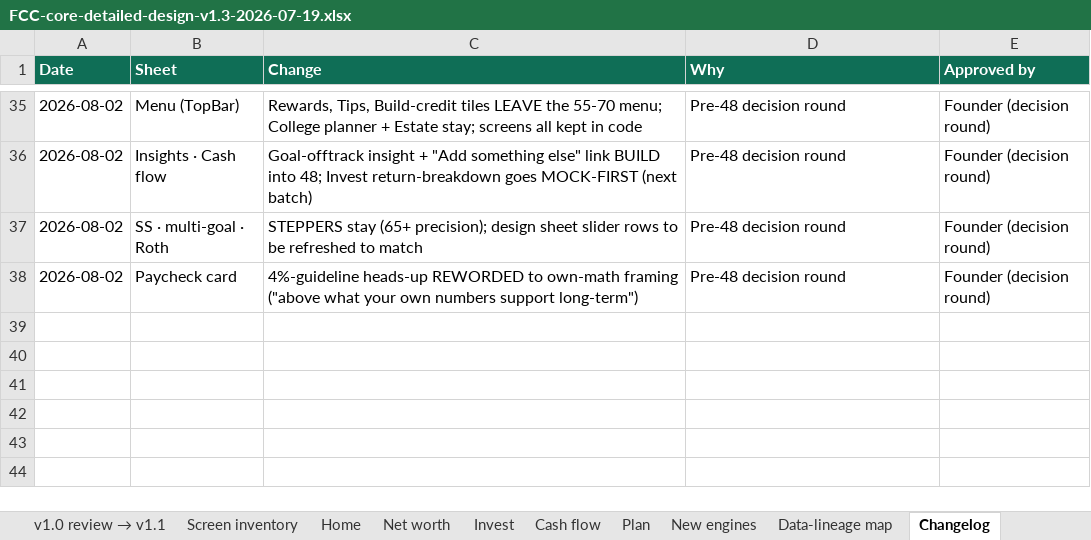
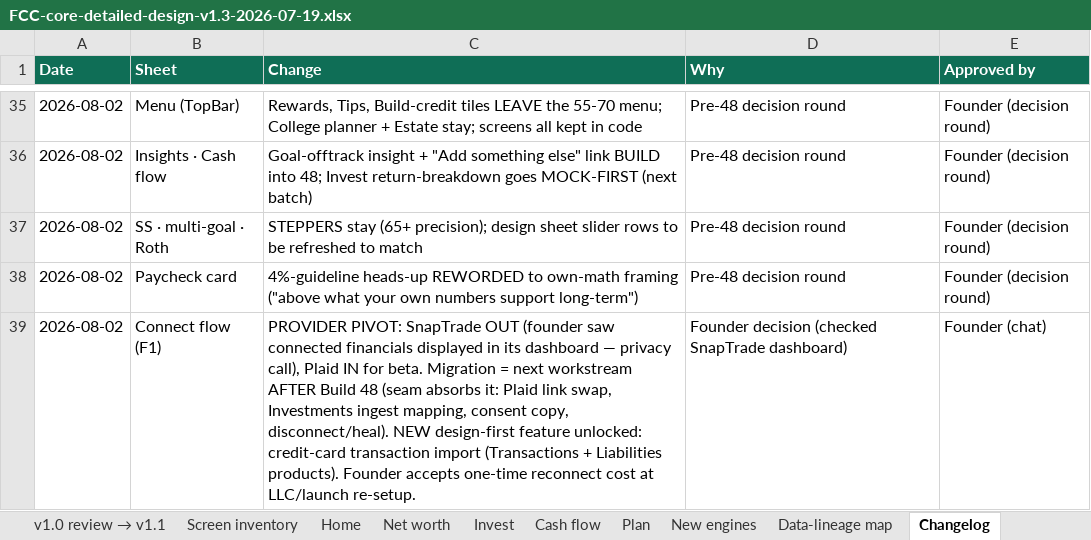
Before and after one commit to Finwise-io/finwise, an Excel workbook: docs/FCC-core-55-70/FCC-core-detailed-design-v1.3-2026-07-19.xlsx, sheet Changelog, drawn as a sheet; only a part is shown, gaps mark what is left out; values as stored, in another font and other column widths than the file's, no borders; the diff names each change by its address in the sheet, - before the commit and + after, or states it on an @@ line.

```diff
--- a/docs/FCC-core-55-70/FCC-core-detailed-design-v1.3-2026-07-19.xlsx (sheet Changelog)
+++ b/docs/FCC-core-55-70/FCC-core-detailed-design-v1.3-2026-07-19.xlsx (sheet Changelog)
+row 39: 2026-08-02 | Connect flow (F1) | PROVIDER PIVOT: SnapTrade OUT (founder saw connected financials displayed in its dashboard — privacy call), Plaid IN for beta. Migration = next workstream AFTER Build 48 (seam absorbs it: Plaid link swap, Investments ingest mapping, consent copy, disconnect/heal). NEW design-first feature unlocked: credit-card transaction import (Transactions + Liabilities products). Founder accepts one-time reconnect cost at LLC/launch re-setup. | Founder decision (checked SnapTrade dashboard) | Founder (chat)
```
Also changed, not shown: docs/FCC-core-55-70/build-analysis-july24.xlsx.
